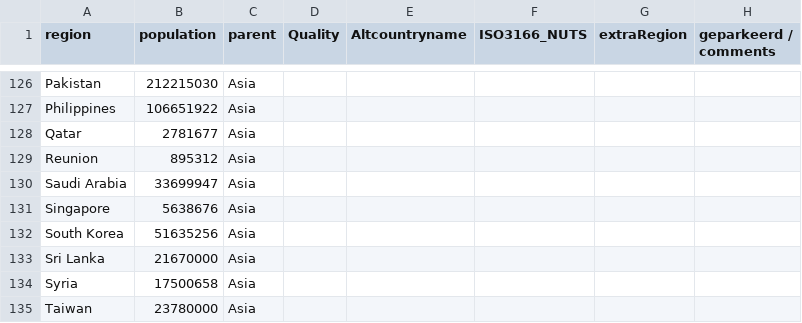
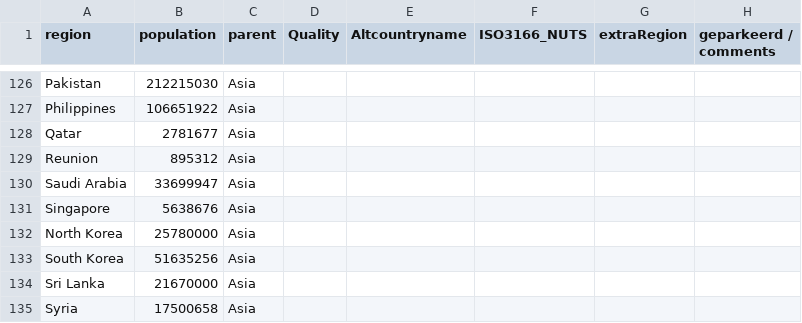
Before and after one commit to Datagraver/Covid-19-base, a CSV file: regions.csv, drawn as a sheet; only a part is shown, gaps mark what is left out; the shorter side is filled out with more unchanged rows.

Commit message:
Update regions.csv

```diff
--- a/regions.csv
+++ b/regions.csv
@@ -131,2 +131,3 @@ Saudi Arabia,33699947,Asia,,,,,
 Singapore,5638676,Asia,,,,,
+North Korea,25780000,Asia,,,,,
 South Korea,51635256,Asia,,,,,
```
